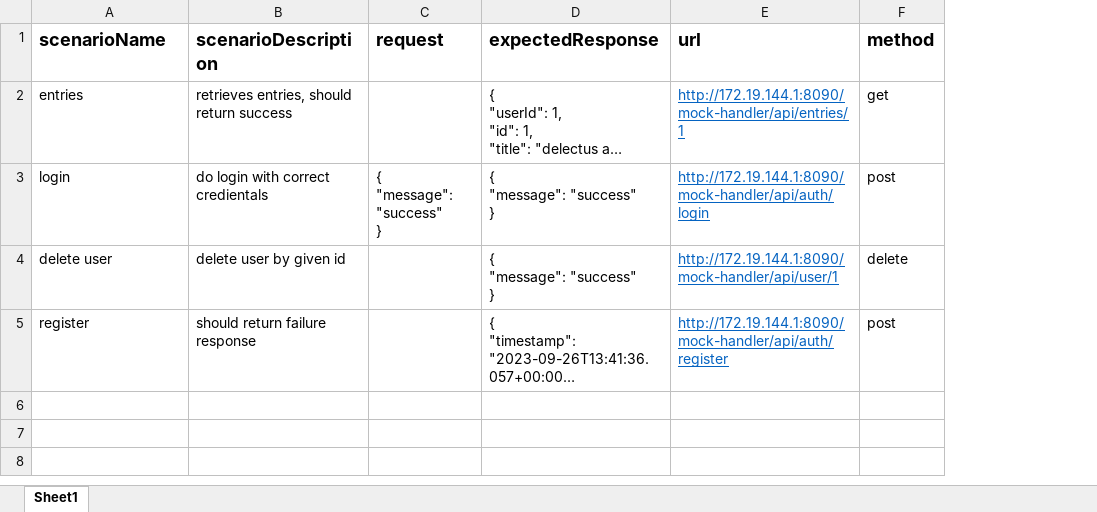
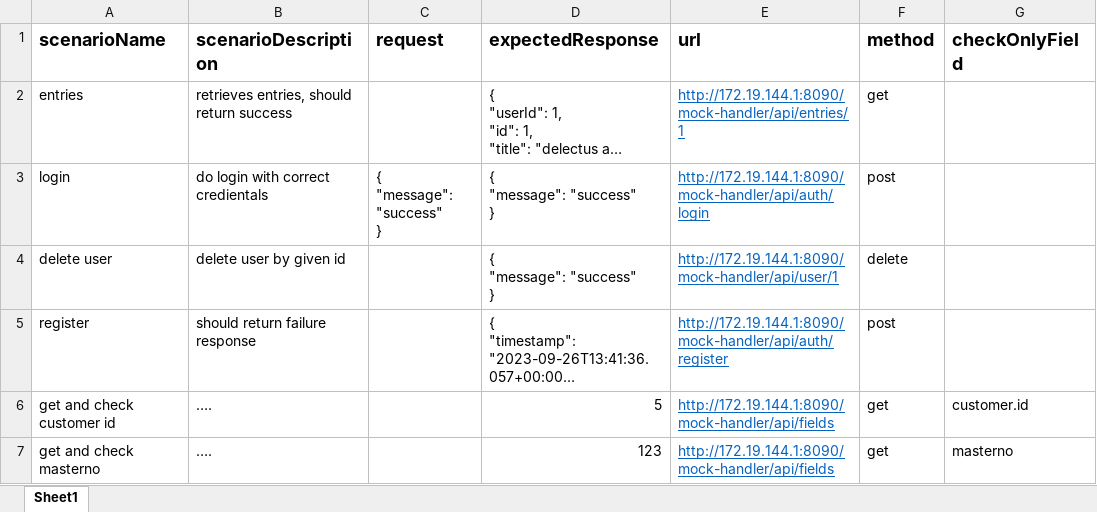
Before and after one commit to gurkanucar/apiTestAutomation, an Excel workbook: res/testSceneraios.xlsx, sheet Sheet1, drawn as a sheet; long unchanged cells end in …; values as stored, in another font and other column widths than the file's, no borders; the diff names each change by its address in the sheet, - before the commit and + after, or states it on an @@ line.

Commit message:
feat: check by field feature added

```diff
--- a/res/testSceneraios.xlsx (sheet Sheet1)
+++ b/res/testSceneraios.xlsx (sheet Sheet1)
+column G (checkOnlyField), empty
+row 6: get and check customer id | …. |  | 5 | http://172.19.144.1:8090/mock-handler/api/fields | get | customer.id
+row 7: get and check masterno | …. |  | 123 | http://172.19.144.1:8090/mock-handler/api/fields | get | masterno
```
Also changed, not shown: 5 other files.
